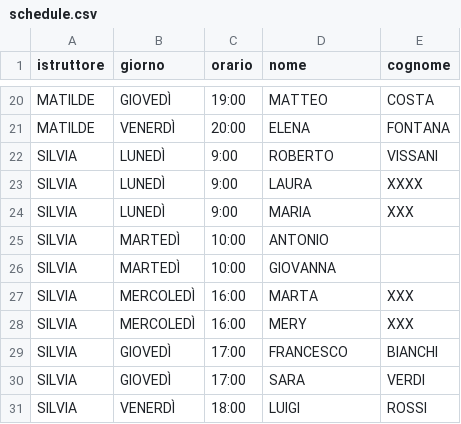
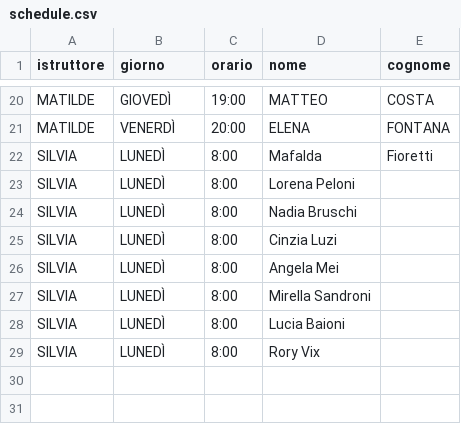
Before and after one commit to robivix/orari-studio-atlante, a CSV file: public/data/schedule.csv, drawn as a sheet; only a part is shown, gaps mark what is left out.

Commit message:
Update schedule.csv

```diff
--- a/public/data/schedule.csv
+++ b/public/data/schedule.csv
@@ -21,11 +21,9 @@ MATILDE,GIOVEDÌ,19:00,MATTEO,COSTA
 MATILDE,VENERDÌ,20:00,ELENA,FONTANA
-SILVIA,LUNEDÌ,9:00,ROBERTO,VISSANI
-SILVIA,LUNEDÌ,9:00,LAURA,XXXX
-SILVIA,LUNEDÌ,9:00,MARIA,XXX
-SILVIA,MARTEDÌ,10:00,ANTONIO,
-SILVIA,MARTEDÌ,10:00,GIOVANNA,
-SILVIA,MERCOLEDÌ,16:00,MARTA,XXX
-SILVIA,MERCOLEDÌ,16:00,MERY,XXX
-SILVIA,GIOVEDÌ,17:00,FRANCESCO,BIANCHI
-SILVIA,GIOVEDÌ,17:00,SARA,VERDI
-SILVIA,VENERDÌ,18:00,LUIGI,ROSSI
+SILVIA,LUNEDÌ,8:00,Mafalda,Fioretti
+SILVIA,LUNEDÌ,8:00,Lorena Peloni
+SILVIA,LUNEDÌ,8:00,Nadia Bruschi
+SILVIA,LUNEDÌ,8:00,Cinzia Luzi
+SILVIA,LUNEDÌ,8:00,Angela Mei
+SILVIA,LUNEDÌ,8:00,Mirella Sandroni
+SILVIA,LUNEDÌ,8:00,Lucia Baioni
+SILVIA,LUNEDÌ,8:00,Rory Vix
```
